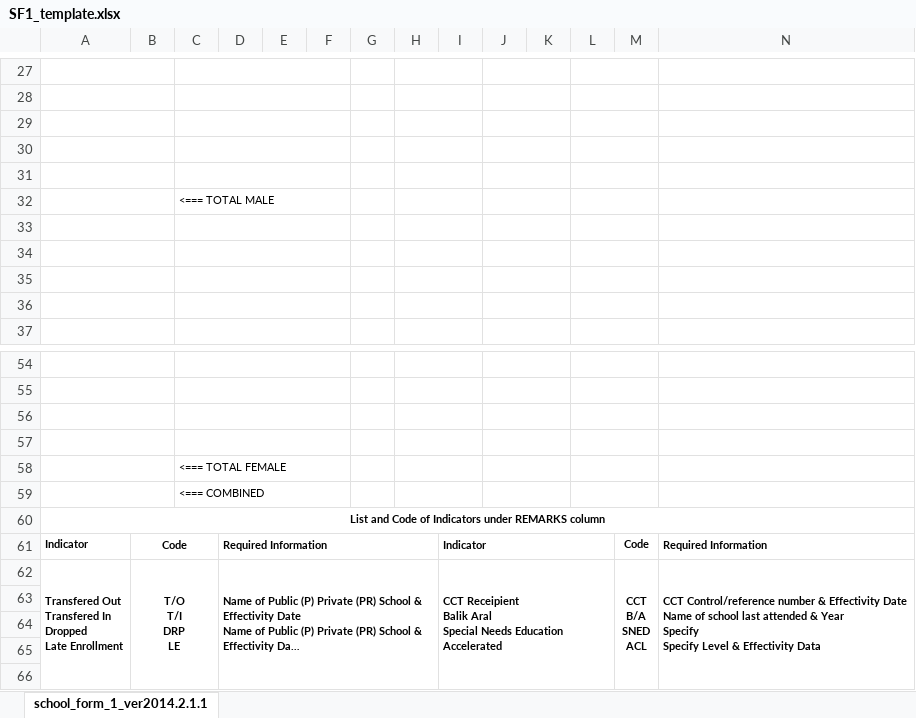
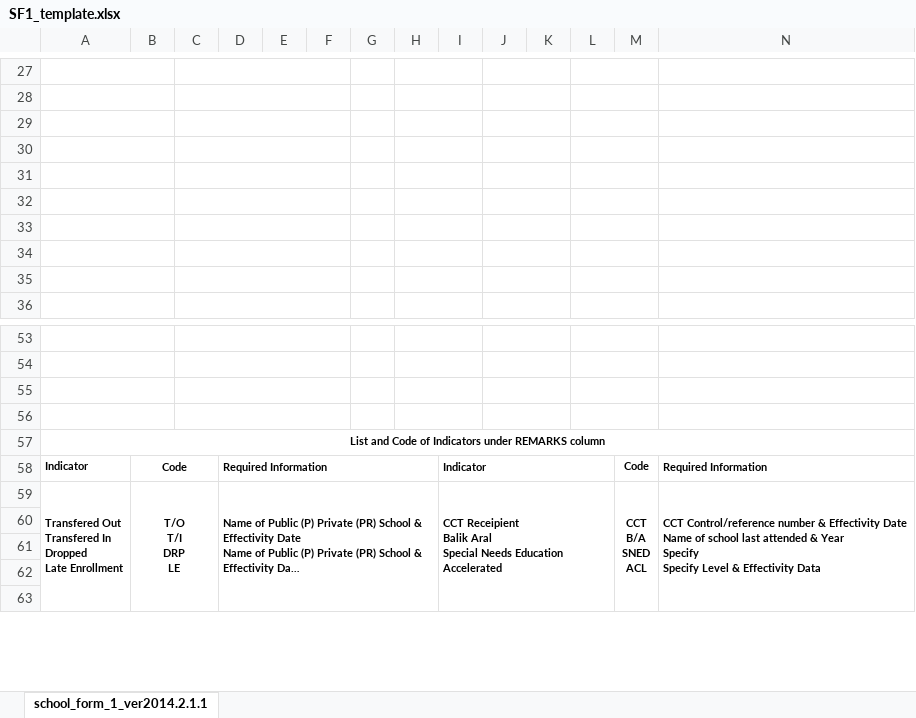
Before and after one commit to dreyyan/pavia-one, an Excel workbook: backend/forms/SF1_template.xlsx, sheet school_form_1_ver2014.2.1.1, drawn as a sheet; only a part is shown, gaps mark what is left out; long unchanged cells end in …; values as stored, in another font and other column widths than the file's, no borders; rows hold the shown columns only; the diff names each change by its address in the sheet, - before the commit and + after, or states it on an @@ line.

```diff
--- a/backend/forms/SF1_template.xlsx (sheet school_form_1_ver2014.2.1.1)
+++ b/backend/forms/SF1_template.xlsx (sheet school_form_1_ver2014.2.1.1)
-row 32:  |  | <=== TOTAL MALE
-row 58:  |  | <=== TOTAL FEMALE
-row 59:  |  | <=== COMBINED
```
Also changed, not shown: backend/forms/output_data/SF1_filled_output.xlsx.
